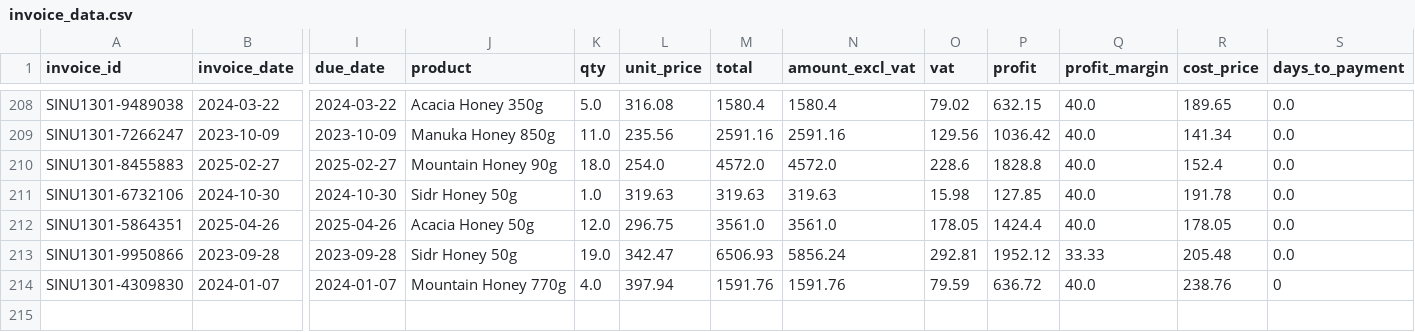
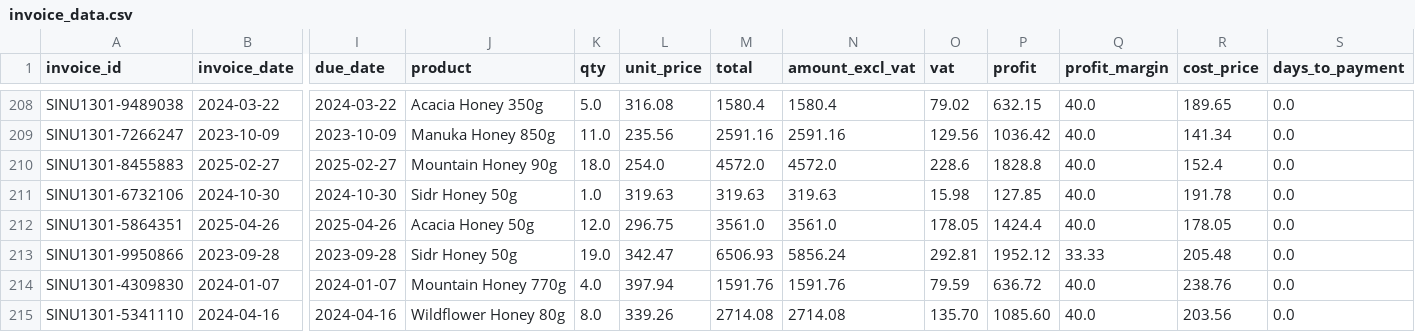
Before and after one commit to IbtissamEchchaibi19/invoicestorage, a CSV file: invoice_data.csv, drawn as a sheet; only a part is shown, gaps mark what is left out; rows hold the shown columns only; the diff names each change by its address in the sheet, - before the commit and + after, or states it on an @@ line.

Commit message:
Add 1 new invoice records

```diff
--- a/invoice_data.csv
+++ b/invoice_data.csv
-S214 (days_to_payment): 0
+S214 (days_to_payment): 0.0
+row 215: SINU1301-5341110 | 2024-04-16 | 2024-04-16 | Wildflower Honey 80g | 8.0 | 339.26 | 2714.08 | 2714.08 | 135.70 | 1085.60 | 40.0 | 203.56 | 0.0
```
